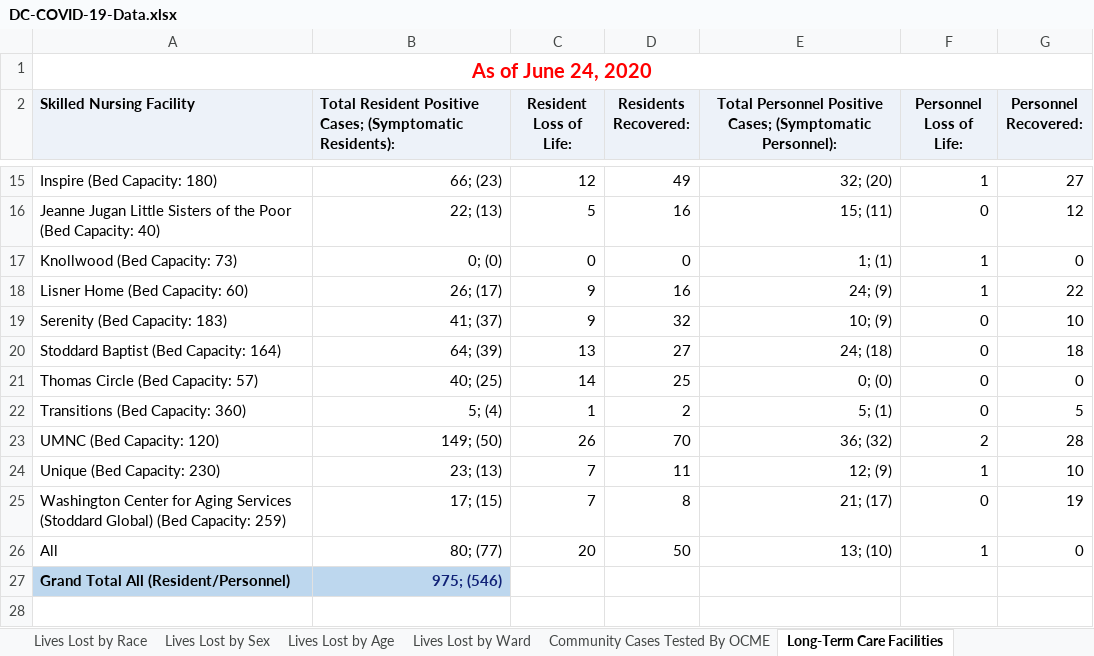
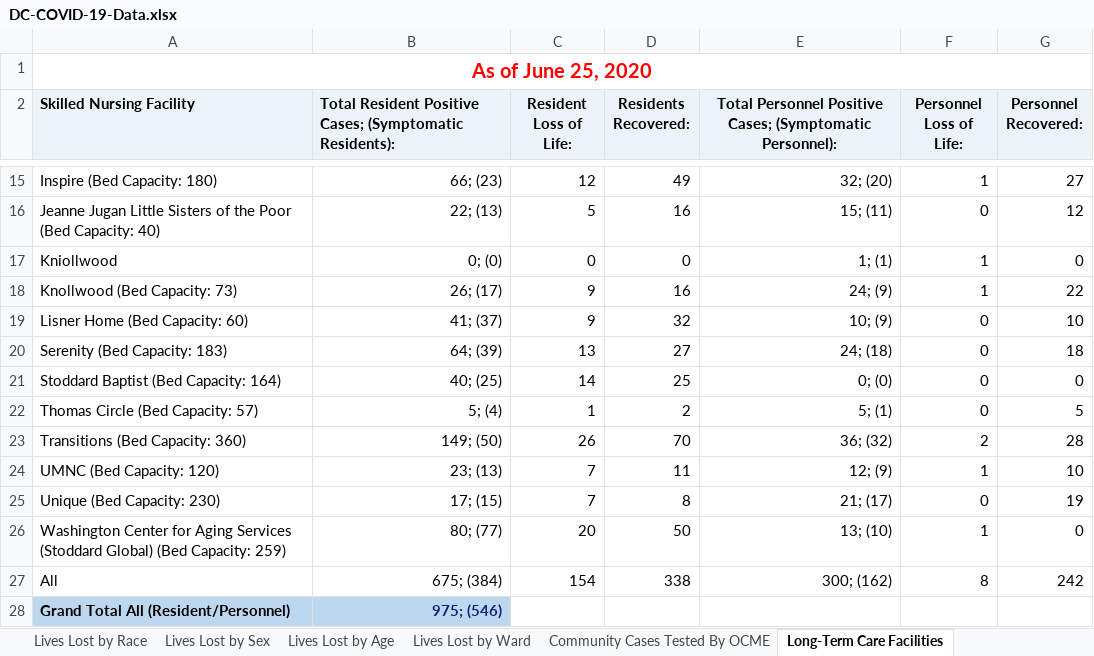
Before and after one commit to cobie8a/covid19-va-md-dc, an Excel workbook: temp/DC-COVID-19-Data.xlsx, sheet Long-Term Care Facilities, drawn as a sheet; only a part is shown, gaps mark what is left out; values as stored, in another font and other column widths than the file's, no borders; charts and pictures not drawn; the diff names each change by its address in the sheet, - before the commit and + after, or states it on an @@ line.

```diff
--- a/temp/DC-COVID-19-Data.xlsx (sheet Long-Term Care Facilities)
+++ b/temp/DC-COVID-19-Data.xlsx (sheet Long-Term Care Facilities)
-A1 (Skilled Nursing Facility): As of June 24, 2020
+A1 (Skilled Nursing Facility): As of June 25, 2020
-A17 (Skilled Nursing Facility): Knollwood (Bed Capacity: 73)
+A17 (Skilled Nursing Facility): Kniollwood
-A18 (Skilled Nursing Facility): Lisner Home (Bed Capacity: 60)
+A18 (Skilled Nursing Facility): Knollwood (Bed Capacity: 73)
-A19 (Skilled Nursing Facility): Serenity (Bed Capacity: 183)
+A19 (Skilled Nursing Facility): Lisner Home (Bed Capacity: 60)
-A20 (Skilled Nursing Facility): Stoddard Baptist (Bed Capacity: 164)
+A20 (Skilled Nursing Facility): Serenity (Bed Capacity: 183)
-A21 (Skilled Nursing Facility): Thomas Circle (Bed Capacity: 57)
+A21 (Skilled Nursing Facility): Stoddard Baptist (Bed Capacity: 164)
-A22 (Skilled Nursing Facility): Transitions (Bed Capacity: 360)
+A22 (Skilled Nursing Facility): Thomas Circle (Bed Capacity: 57)
-A23 (Skilled Nursing Facility): UMNC (Bed Capacity: 120)
+A23 (Skilled Nursing Facility): Transitions (Bed Capacity: 360)
-A24 (Skilled Nursing Facility): Unique (Bed Capacity: 230)
+A24 (Skilled Nursing Facility): UMNC (Bed Capacity: 120)
-A25 (Skilled Nursing Facility): Washington Center for Aging Services (Stoddard Global) (Bed Capacity: 259)
+A25 (Skilled Nursing Facility): Unique (Bed Capacity: 230)
-A26 (Skilled Nursing Facility): All
+A26 (Skilled Nursing Facility): Washington Center for Aging Services (Stoddard Global) (Bed Capacity: 259)
+row 27: All | 675; (384) | 154 | 338 | 300; (162) | 8 | 242
```
Also changed, not shown: sheet Community Cases Tested By OCME, sheet Lives Lost by Sex, sheet Lives Lost by Race, sheet Lives Lost by Age, sheet Lives Lost by Ward, sheet Total Cases by Ward, 2 more sheets, charts or pictures, covid-19.xlsx, 12 other files.
